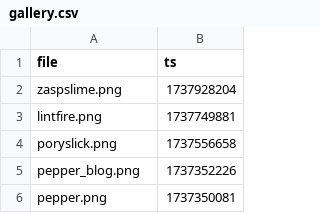
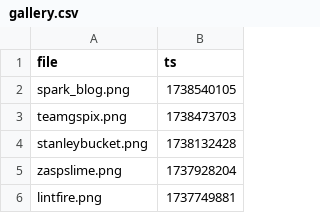
Before and after one commit to etherware-novice/comicsite, a CSV file: _data/gallery.csv, drawn as a sheet; only a part is shown; the shorter side is filled out with more unchanged rows.

```diff
--- a/_data/gallery.csv
+++ b/_data/gallery.csv
@@ -1,2 +1,5 @@
 file,ts
+spark_blog.png,1738540105
+teamgspix.png,1738473703
+stanleybucket.png,1738132428
 zaspslime.png,1737928204
```
Also changed, not shown: 4 other files.
